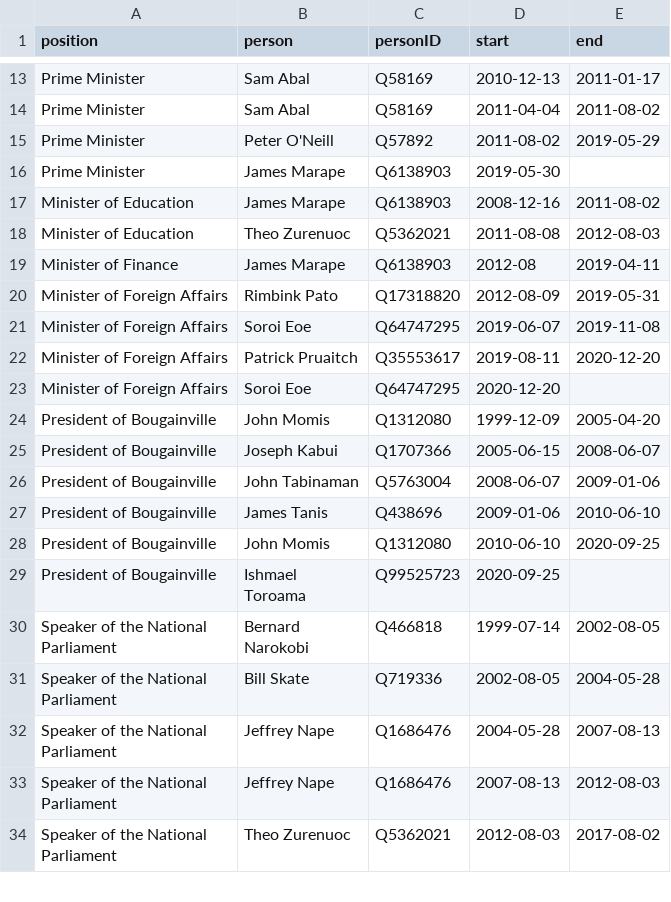
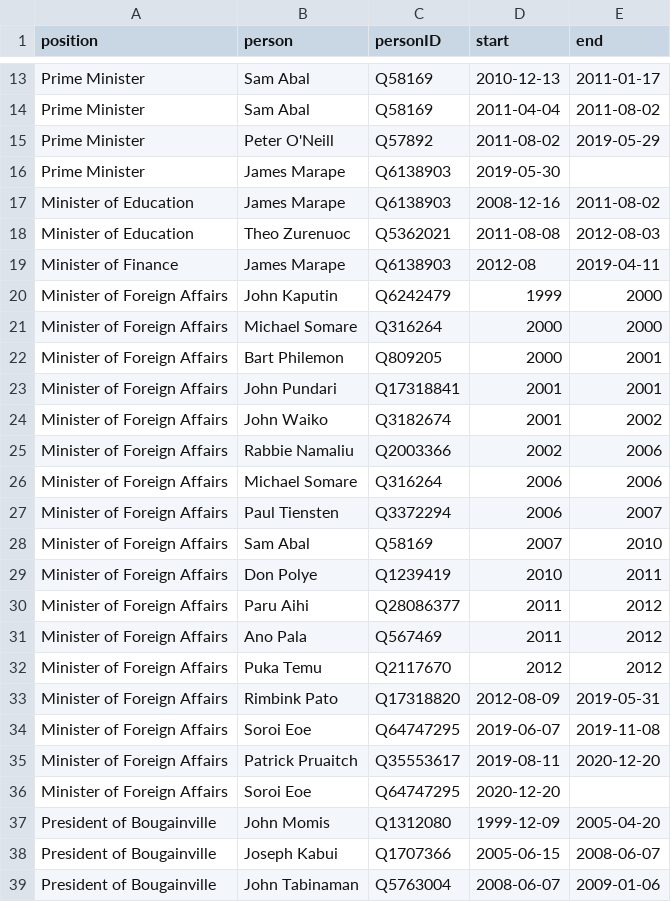
Before and after one commit to every-politician-scrapers/papua-new-guinea, a CSV file: html/holders21.csv, drawn as a sheet; only a part is shown, gaps mark what is left out; the shorter side is filled out with more unchanged rows; the diff names each change by its address in the sheet, - before the commit and + after, or states it on an @@ line.

```diff
--- a/html/holders21.csv
+++ b/html/holders21.csv
+row 20: Minister of Foreign Affairs | John Kaputin | Q6242479 | 1999 | 2000
+row 21: Minister of Foreign Affairs | Michael Somare | Q316264 | 2000 | 2000
+row 22: Minister of Foreign Affairs | Bart Philemon | Q809205 | 2000 | 2001
+row 23: Minister of Foreign Affairs | John Pundari | Q17318841 | 2001 | 2001
+row 24: Minister of Foreign Affairs | John Waiko | Q3182674 | 2001 | 2002
+row 25: Minister of Foreign Affairs | Rabbie Namaliu | Q2003366 | 2002 | 2006
+row 26: Minister of Foreign Affairs | Michael Somare | Q316264 | 2006 | 2006
+row 27: Minister of Foreign Affairs | Paul Tiensten | Q3372294 | 2006 | 2007
+row 28: Minister of Foreign Affairs | Sam Abal | Q58169 | 2007 | 2010
+row 29: Minister of Foreign Affairs | Don Polye | Q1239419 | 2010 | 2011
+row 30: Minister of Foreign Affairs | Paru Aihi | Q28086377 | 2011 | 2012
+row 31: Minister of Foreign Affairs | Ano Pala | Q567469 | 2011 | 2012
+row 32: Minister of Foreign Affairs | Puka Temu | Q2117670 | 2012 | 2012
```
Also changed, not shown: html/bio.csv, html/family.csv, 2 other files.
